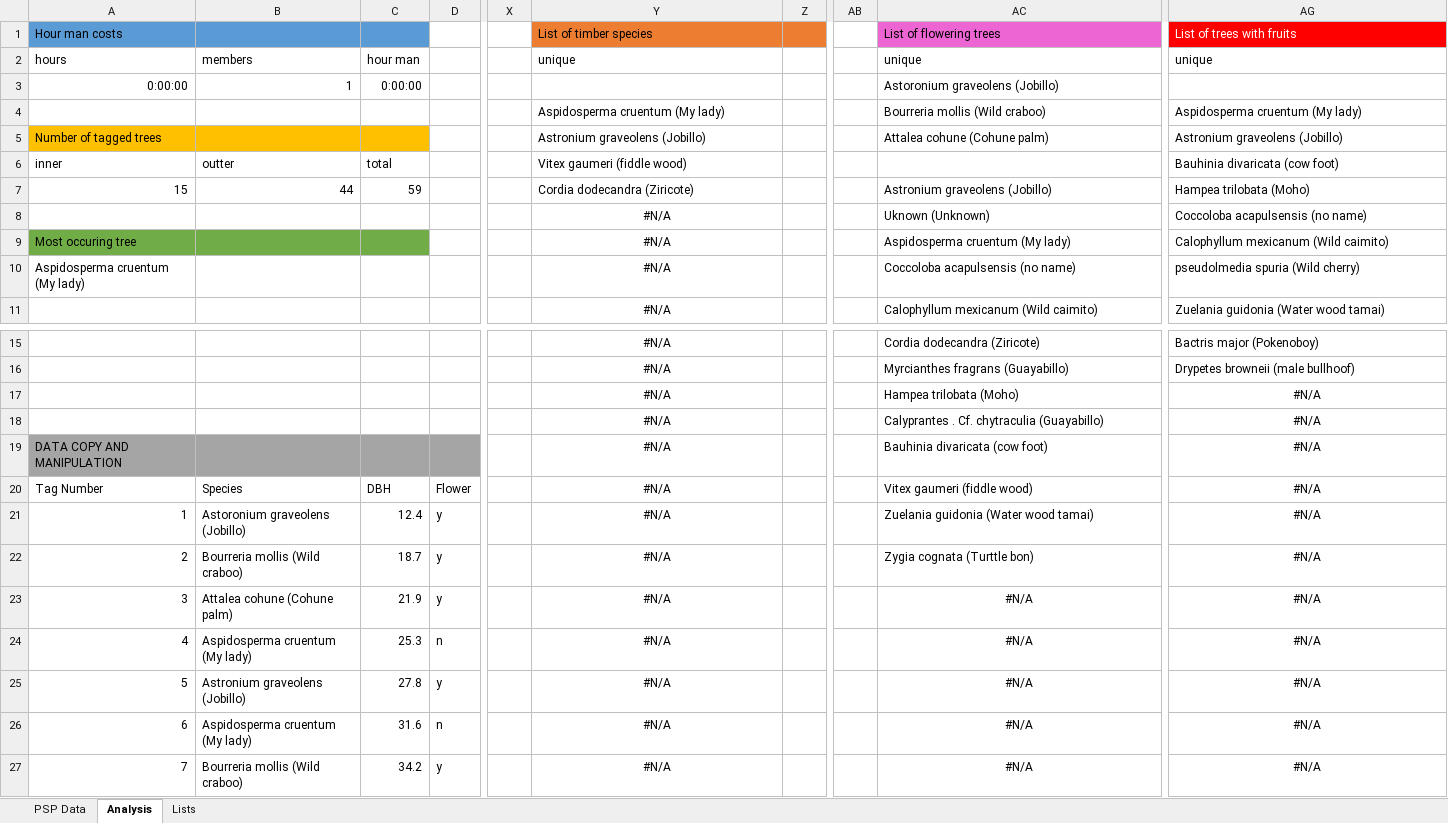
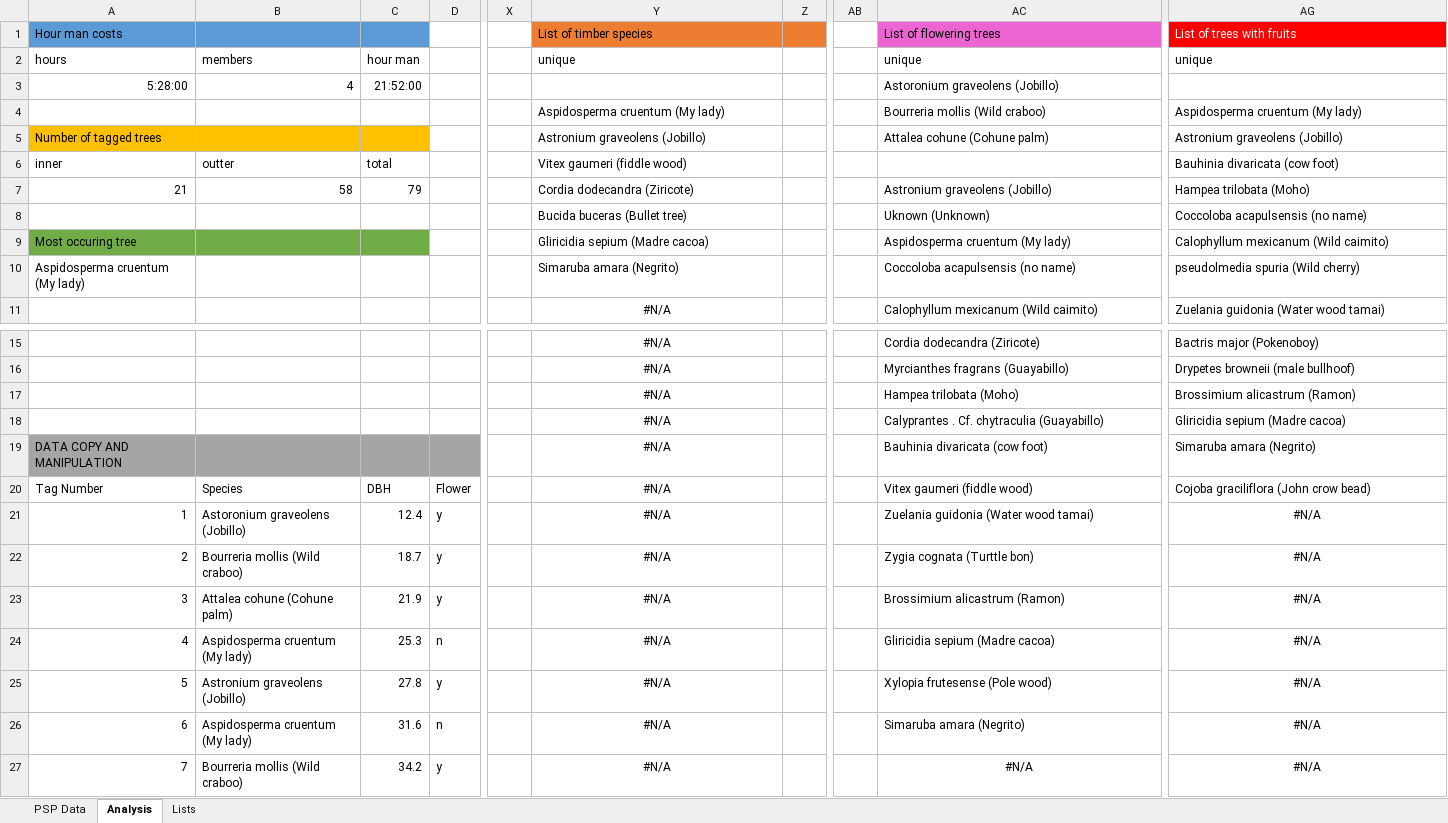
Before and after one commit to ohagen/course_DigitalCompetenceInTheBiologicalSciences, an Excel workbook: data/raw/PSP/PSP_NPD847_OH.xlsx, sheet Analysis, drawn as a sheet; only a part is shown, gaps mark what is left out; values as stored, in another font and other column widths than the file's, no borders; charts and pictures not drawn; the diff covers the shown part only; the diff names each change by its address in the sheet, - before the commit and + after, or states it on an @@ line.

```diff
--- a/data/raw/PSP/PSP_NPD847_OH.xlsx (sheet Analysis)
+++ b/data/raw/PSP/PSP_NPD847_OH.xlsx (sheet Analysis)
-A3: 0:00:00
+A3: 5:28:00
-B3: 1
+B3: 4
-C3: 0:00:00
+C3: 21:52:00
-A7: 15
+A7: 21
-B7: 44
+B7: 58
-C7: 59
+C7: 79
-Y8: #N/A
+Y8: Bucida buceras (Bullet tree)
-Y8:Y10 alignment: center
+Y8:Y10 alignment: left
-Y9: #N/A
+Y9: Gliricidia sepium (Madre cacoa)
-Y10: #N/A
+Y10: Simaruba amara (Negrito)
-AG17: #N/A
+AG17: Brossimium alicastrum (Ramon)
-AG17:AG20 alignment: center
+AG17:AG20 alignment: left
-AG18: #N/A
+AG18: Gliricidia sepium (Madre cacoa)
-AG19: #N/A
+AG19: Simaruba amara (Negrito)
-AG20: #N/A
+AG20: Cojoba graciliflora (John crow bead)
-AC23: #N/A
+AC23: Brossimium alicastrum (Ramon)
-AC23:AC26 alignment: center
+AC23:AC26 alignment: left
-AC24: #N/A
+AC24: Gliricidia sepium (Madre cacoa)
-AC25: #N/A
+AC25: Xylopia frutesense (Pole wood)
-AC26: #N/A
+AC26: Simaruba amara (Negrito)
```
Also changed, not shown: 20 added rows, 20 removed rows, 6 edited cells and cell formats elsewhere in this sheet, sheet PSP Data, sheet Lists, formulas that keep their value, charts or pictures, data/raw/PSP/PSP_NPD42_OH.xlsx, 5 other files.
